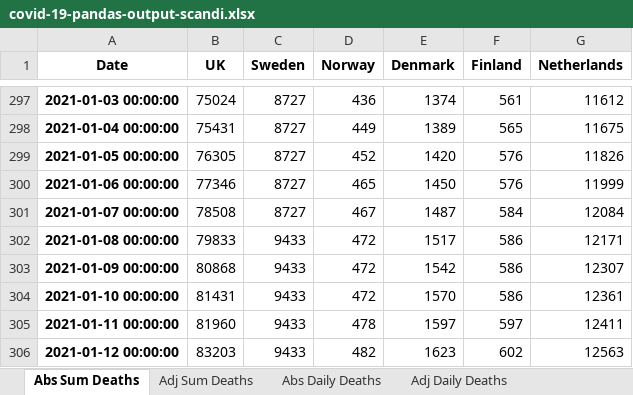
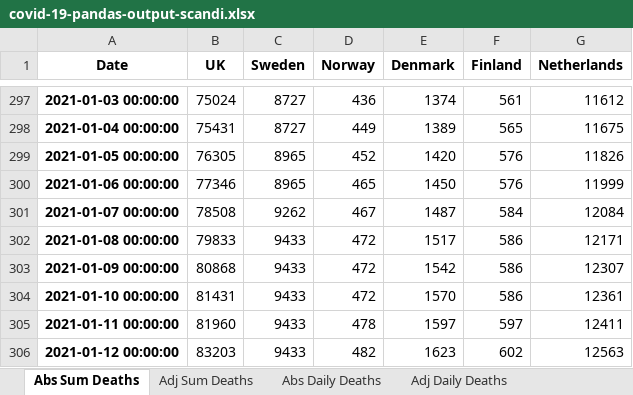
Before and after one commit to jonjon86/covid-19, an Excel workbook: data/covid-19-pandas-output-scandi.xlsx, sheet Abs Sum Deaths, drawn as a sheet; only a part is shown, gaps mark what is left out; values as stored, in another font and other column widths than the file's, no borders; the diff covers the shown part only; the diff names each change by its address in the sheet, - before the commit and + after, or states it on an @@ line.

```diff
--- a/data/covid-19-pandas-output-scandi.xlsx (sheet Abs Sum Deaths)
+++ b/data/covid-19-pandas-output-scandi.xlsx (sheet Abs Sum Deaths)
-C299:C300 (Sweden): 8727
+C299:C300 (Sweden): 8965
-C301 (Sweden): 8727
+C301 (Sweden): 9262
```
Also changed, not shown: 42 added rows elsewhere in this sheet, sheet UK_Healthcare, sheet Adj Daily Deaths (mavg7), sheet Abs Daily Deaths, sheet Adj Daily Deaths, sheet Adj Sum Deaths, sheet Abs Daily Cases, 4 more sheets, data/covid-19-pandas-output-us.xlsx, data/covid-19-pandas-output.xlsx, 5 other files.
